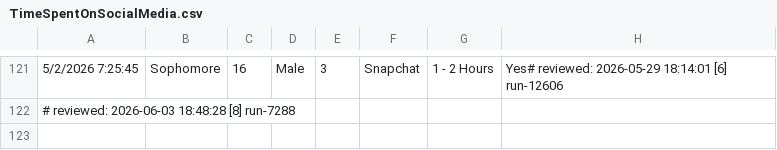
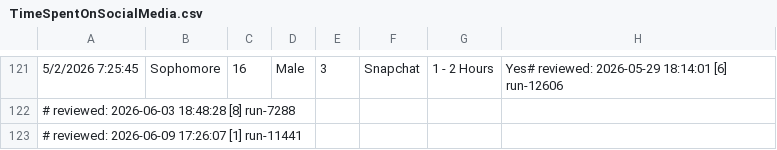
Before and after one commit to sky360-tech/ids-rstudio, a CSV file: 10832660/TimeSpentOnSocialMedia.csv, drawn as a sheet; only a part is shown, gaps mark what is left out; the diff names each change by its address in the sheet, - before the commit and + after, or states it on an @@ line.

Commit message:
Review: TimeSpentOnSocialMedia.csv - 2026-06-09 [1/9]

```diff
--- a/10832660/TimeSpentOnSocialMedia.csv
+++ b/10832660/TimeSpentOnSocialMedia.csv
+row 123: # reviewed: 2026-06-09 17:26:07 [1] run-11441
```
